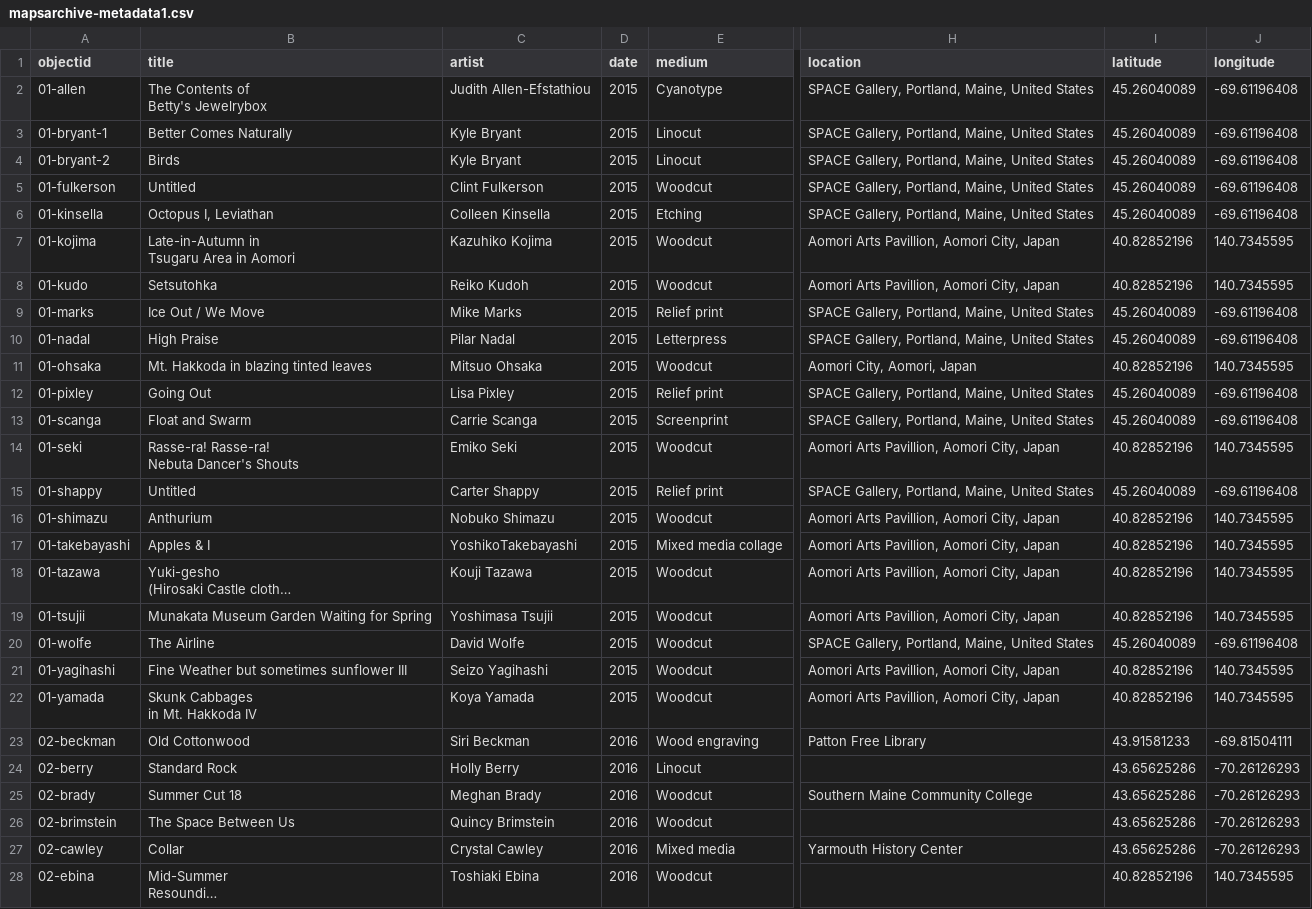
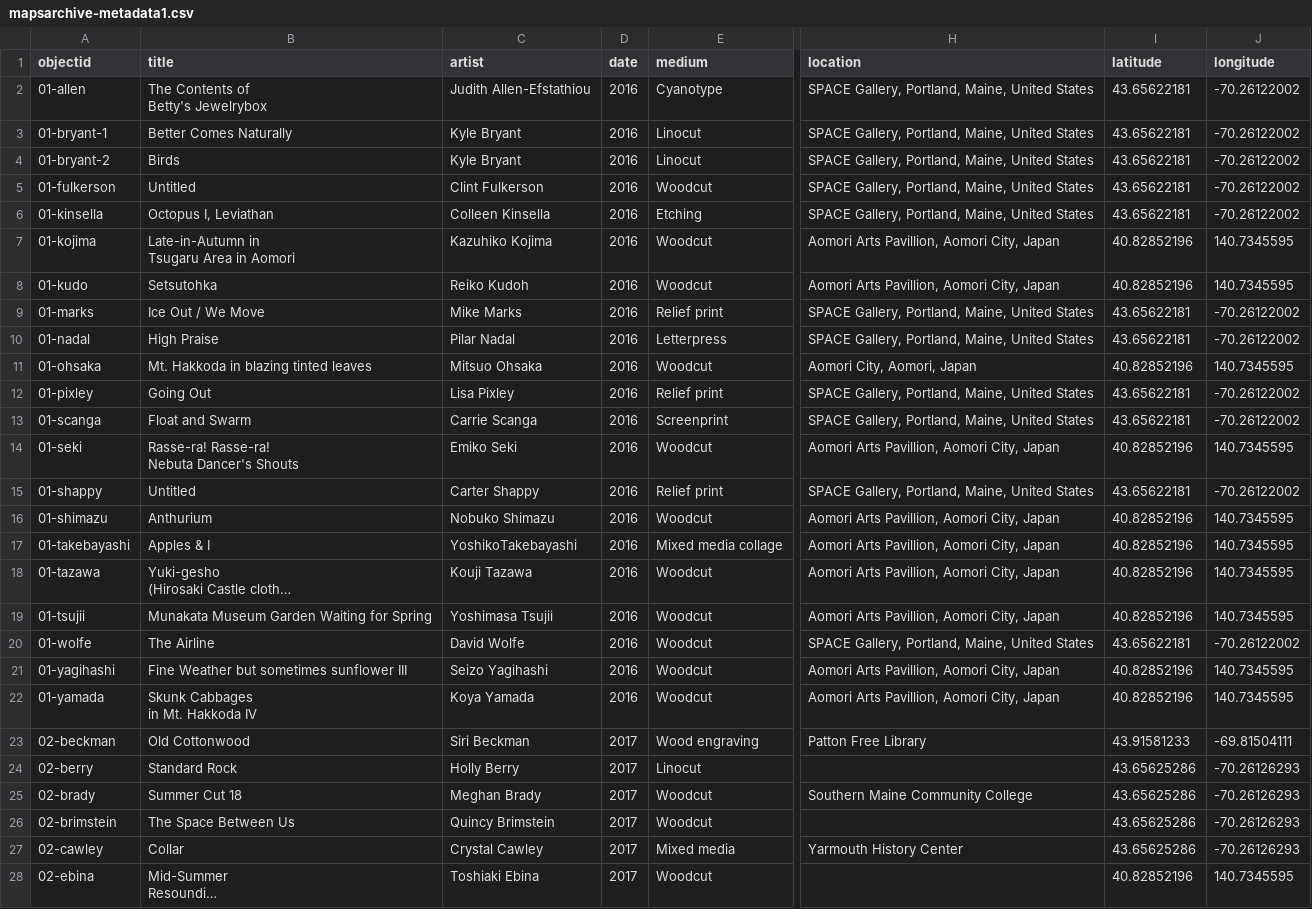
Before and after one commit to BriarPelletier/maps-archive, a CSV file: _data/mapsarchive-metadata1.csv, drawn as a sheet; only a part is shown, gaps mark what is left out; long unchanged cells end in …; the diff covers the shown part only; the diff names each change by its address in the sheet, - before the commit and + after, or states it on an @@ line.

Commit message:
Adding new metadata sheet for Venues pages

```diff
--- a/_data/mapsarchive-metadata1.csv
+++ b/_data/mapsarchive-metadata1.csv
-D2:D22 (date): 2015
+D2:D22 (date): 2016
-I2:I6 (latitude): 45.26040089
+I2:I6 (latitude): 43.65622181
-J2:J6 (longitude): -69.61196408
+J2:J6 (longitude): -70.26122002
-I9:I10 (latitude): 45.26040089
+I9:I10 (latitude): 43.65622181
-J9:J10 (longitude): -69.61196408
+J9:J10 (longitude): -70.26122002
-I12:I13 (latitude): 45.26040089
+I12:I13 (latitude): 43.65622181
-J12:J13 (longitude): -69.61196408
+J12:J13 (longitude): -70.26122002
-I15 (latitude): 45.26040089
+I15 (latitude): 43.65622181
-J15 (longitude): -69.61196408
+J15 (longitude): -70.26122002
-I20 (latitude): 45.26040089
+I20 (latitude): 43.65622181
-J20 (longitude): -69.61196408
+J20 (longitude): -70.26122002
-D23:D28 (date): 2016
+D23:D28 (date): 2017
```
Also changed, not shown: 38 edited cells elsewhere in this file, _data/config-nav.csv, 4 other files.
